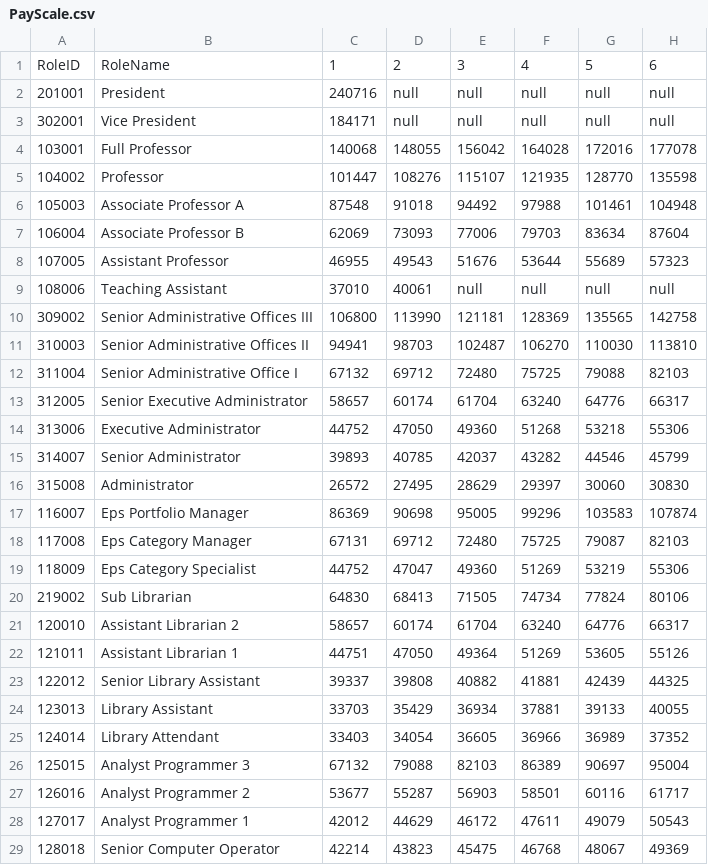
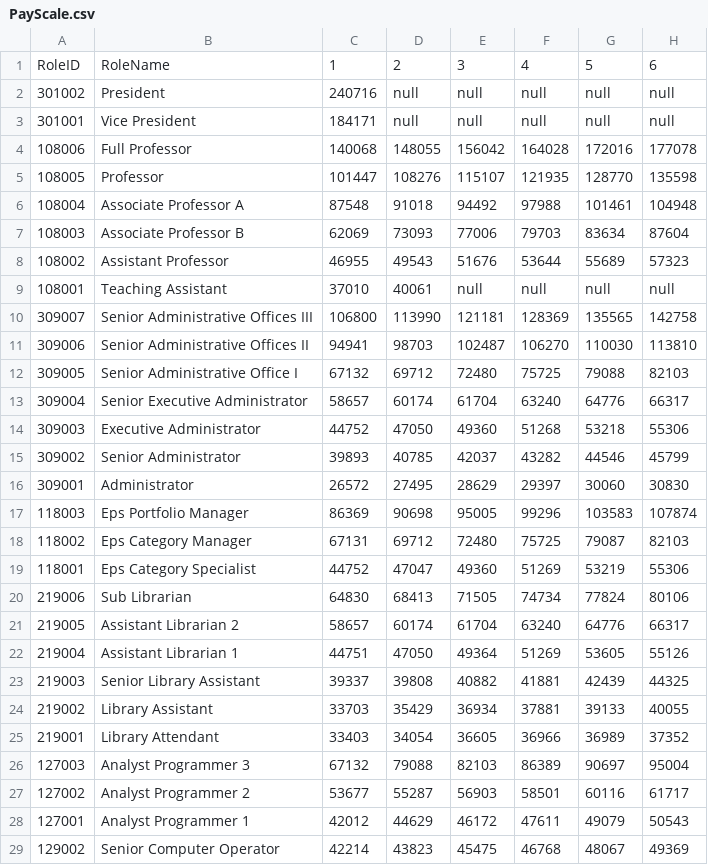
Before and after one commit to BaguetteJet/CS4031-Software-Development-Project-2024, a CSV file: data/PayScale.csv, drawn as a sheet; only a part is shown; the diff covers the shown part only; the diff names each change by its address in the sheet, - before the commit and + after, or states it on an @@ line.

```diff
--- a/data/PayScale.csv
+++ b/data/PayScale.csv
-A2: 201001
+A2: 301002
-A3: 302001
+A3: 301001
-A4: 103001
+A4: 108006
-A5: 104002
+A5: 108005
-A6: 105003
+A6: 108004
-A7: 106004
+A7: 108003
-A8: 107005
+A8: 108002
-A9: 108006
+A9: 108001
-A10: 309002
+A10: 309007
-A11: 310003
+A11: 309006
-A12: 311004
+A12: 309005
-A13: 312005
+A13: 309004
-A14: 313006
+A14: 309003
-A15: 314007
+A15: 309002
-A16: 315008
+A16: 309001
-A17: 116007
+A17: 118003
-A18: 117008
+A18: 118002
-A19: 118009
+A19: 118001
-A20: 219002
+A20: 219006
-A21: 120010
+A21: 219005
-A22: 121011
+A22: 219004
-A23: 122012
+A23: 219003
-A24: 123013
+A24: 219002
-A25: 124014
+A25: 219001
-A26: 125015
+A26: 127003
-A27: 126016
+A27: 127002
-A28: 127017
+A28: 127001
-A29: 128018
+A29: 129002
```
Also changed, not shown: 32 edited cells elsewhere in this file, data/Employees.csv, 10 other files.
